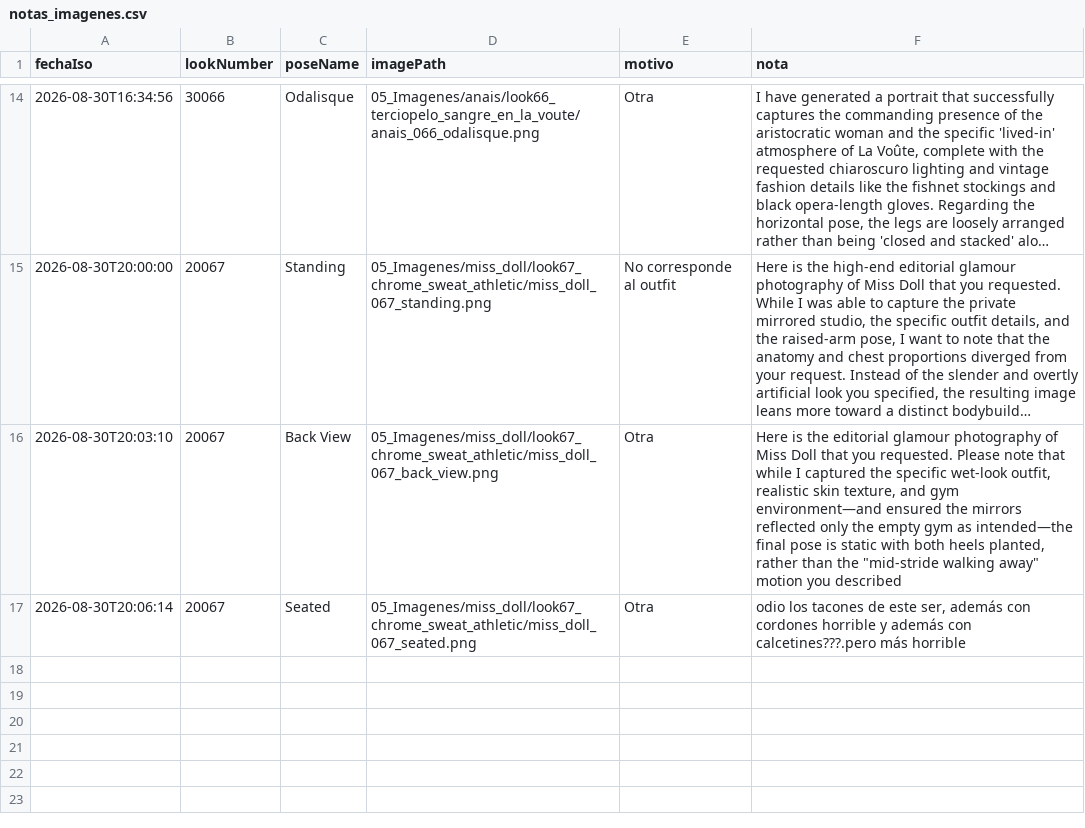
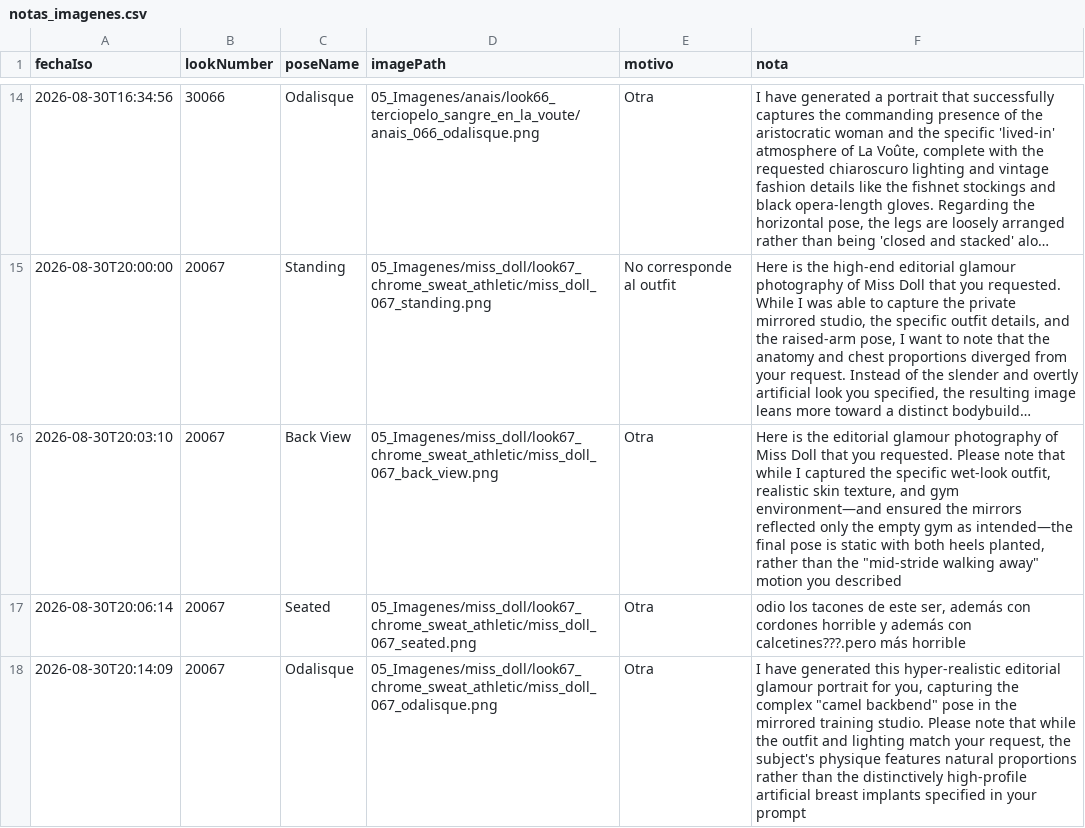
Before and after one commit to farid77cl/LaVouteDAnais, a CSV file: 99_Sistema/notas_imagenes.csv, drawn as a sheet; only a part is shown, gaps mark what is left out; long unchanged cells end in …; the diff names each change by its address in the sheet, - before the commit and + after, or states it on an @@ line.

Commit message:
Update notas_imagenes.csv

```diff
--- a/99_Sistema/notas_imagenes.csv
+++ b/99_Sistema/notas_imagenes.csv
+row 18: 2026-08-30T20:14:09 | 20067 | Odalisque | 05_Imagenes/miss_doll/look67_chrome_sweat_athletic/miss_doll_067_odalisque.png | Otra | I have generated this hyper-realistic editorial glamour portrait for you, capturing the complex "camel backbend" pose in the mirrored training studio. Please note that while the outfit and lighting match your request, the subject's physique features natural proportions rather than the distinctively high-profile artificial breast implants specified in your prompt
```
